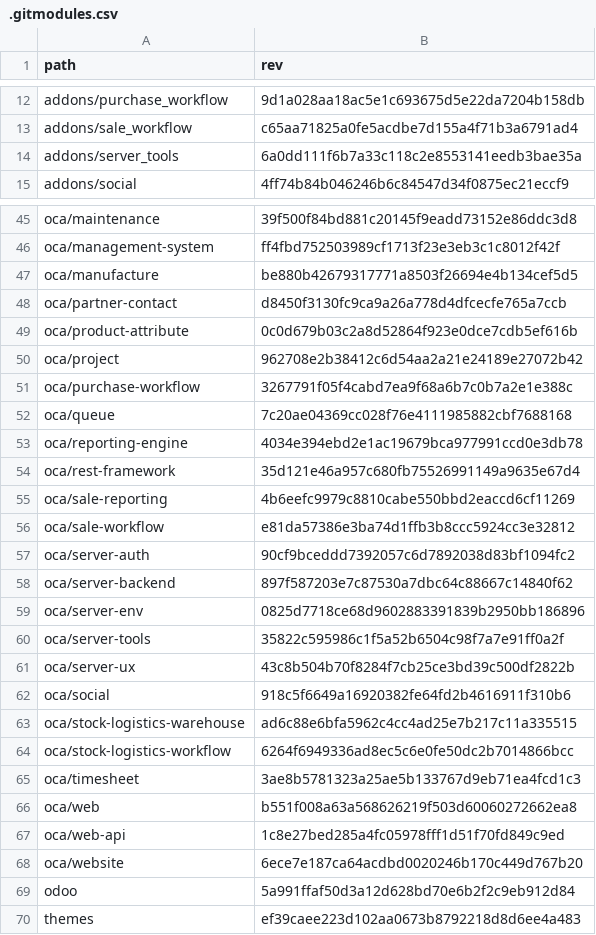
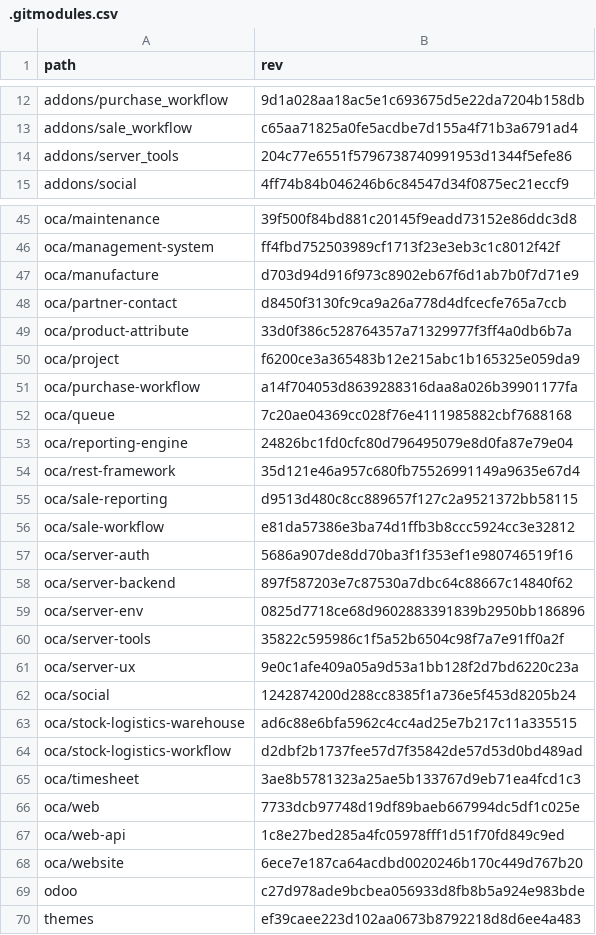
Before and after one commit to Mint-System/Odoo-Build, a CSV file: versions/16.0/.gitmodules.csv, drawn as a sheet; only a part is shown, gaps mark what is left out; the diff covers the shown part only.

Commit message:
fix(submodules): update submodule revisions for 16.0 version

```diff
--- a/versions/16.0/.gitmodules.csv
+++ b/versions/16.0/.gitmodules.csv
@@ -13,3 +13,3 @@ addons/purchase_workflow,9d1a028aa18ac5e1c693675d5e22da7204b158db
 addons/sale_workflow,c65aa71825a0fe5acdbe7d155a4f71b3a6791ad4
-addons/server_tools,6a0dd111f6b7a33c118c2e8553141eedb3bae35a
+addons/server_tools,204c77e6551f5796738740991953d1344f5efe86
 addons/social,4ff74b84b046246b6c84547d34f0875ec21eccf9
@@ -46,13 +46,13 @@ oca/maintenance,39f500f84bd881c20145f9eadd73152e86ddc3d8
 oca/management-system,ff4fbd752503989cf1713f23e3eb3c1c8012f42f
-oca/manufacture,be880b42679317771a8503f26694e4b134cef5d5
+oca/manufacture,d703d94d916f973c8902eb67f6d1ab7b0f7d71e9
 oca/partner-contact,d8450f3130fc9ca9a26a778d4dfcecfe765a7ccb
-oca/product-attribute,0c0d679b03c2a8d52864f923e0dce7cdb5ef616b
-oca/project,962708e2b38412c6d54aa2a21e24189e27072b42
-oca/purchase-workflow,3267791f05f4cabd7ea9f68a6b7c0b7a2e1e388c
+oca/product-attribute,33d0f386c528764357a71329977f3ff4a0db6b7a
+oca/project,f6200ce3a365483b12e215abc1b165325e059da9
+oca/purchase-workflow,a14f704053d8639288316daa8a026b39901177fa
 oca/queue,7c20ae04369cc028f76e4111985882cbf7688168
-oca/reporting-engine,4034e394ebd2e1ac19679bca977991ccd0e3db78
+oca/reporting-engine,24826bc1fd0cfc80d796495079e8d0fa87e79e04
 oca/rest-framework,35d121e46a957c680fb75526991149a9635e67d4
-oca/sale-reporting,4b6eefc9979c8810cabe550bbd2eaccd6cf11269
+oca/sale-reporting,d9513d480c8cc889657f127c2a9521372bb58115
 oca/sale-workflow,e81da57386e3ba74d1ffb3b8ccc5924cc3e32812
-oca/server-auth,90cf9bceddd7392057c6d7892038d83bf1094fc2
+oca/server-auth,5686a907de8dd70ba3f1f353ef1e980746519f16
 oca/server-backend,897f587203e7c87530a7dbc64c88667c14840f62
@@ -60,11 +60,11 @@ oca/server-env,0825d7718ce68d9602883391839b2950bb186896
 oca/server-tools,35822c595986c1f5a52b6504c98f7a7e91ff0a2f
-oca/server-ux,43c8b504b70f8284f7cb25ce3bd39c500df2822b
-oca/social,918c5f6649a16920382fe64fd2b4616911f310b6
+oca/server-ux,9e0c1afe409a05a9d53a1bb128f2d7bd6220c23a
+oca/social,1242874200d288cc8385f1a736e5f453d8205b24
 oca/stock-logistics-warehouse,ad6c88e6bfa5962c4cc4ad25e7b217c11a335515
-oca/stock-logistics-workflow,6264f6949336ad8ec5c6e0fe50dc2b7014866bcc
+oca/stock-logistics-workflow,d2dbf2b1737fee57d7f35842de57d53d0bd489ad
 oca/timesheet,3ae8b5781323a25ae5b133767d9eb71ea4fcd1c3
-oca/web,b551f008a63a568626219f503d60060272662ea8
+oca/web,7733dcb97748d19df89baeb667994dc5df1c025e
 oca/web-api,1c8e27bed285a4fc05978fff1d51f70fd849c9ed
 oca/website,6ece7e187ca64acdbd0020246b170c449d767b20
-odoo,5a991ffaf50d3a12d628bd70e6b2f2c9eb912d84
+odoo,c27d978ade9bcbea056933d8fb8b5a924e983bde
 themes,ef39caee223d102aa0673b8792218d8d6ee4a483
```
Also changed, not shown: 3 edited cells elsewhere in this file.
